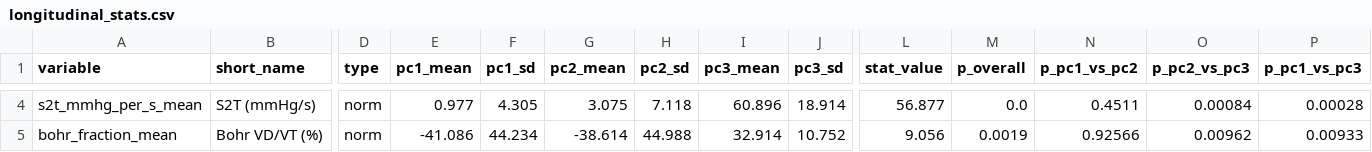
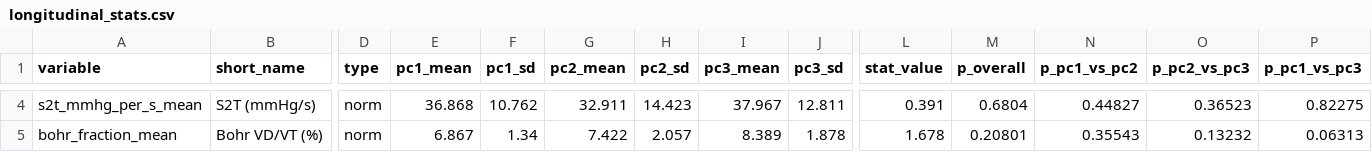
Before and after one commit to albalogh/pc_vcap, a CSV file: analysis_output/longitudinal_stats.csv, drawn as a sheet; only a part is shown, gaps mark what is left out; the diff covers the shown part only; the diff names each change by its address in the sheet, - before the commit and + after, or states it on an @@ line.

```diff
--- a/analysis_output/longitudinal_stats.csv
+++ b/analysis_output/longitudinal_stats.csv
-E4 (pc1_mean): 0.977
+E4 (pc1_mean): 36.868
-F4 (pc1_sd): 4.305
+F4 (pc1_sd): 10.762
-G4 (pc2_mean): 3.075
+G4 (pc2_mean): 32.911
-H4 (pc2_sd): 7.118
+H4 (pc2_sd): 14.423
-I4 (pc3_mean): 60.896
+I4 (pc3_mean): 37.967
-J4 (pc3_sd): 18.914
+J4 (pc3_sd): 12.811
-L4 (stat_value): 56.877
+L4 (stat_value): 0.391
-M4 (p_overall): 0.0
+M4 (p_overall): 0.6804
-N4 (p_pc1_vs_pc2): 0.4511
+N4 (p_pc1_vs_pc2): 0.44827
-O4 (p_pc2_vs_pc3): 0.00084
+O4 (p_pc2_vs_pc3): 0.36523
-P4 (p_pc1_vs_pc3): 0.00028
+P4 (p_pc1_vs_pc3): 0.82275
-E5 (pc1_mean): -41.086
+E5 (pc1_mean): 6.867
-F5 (pc1_sd): 44.234
+F5 (pc1_sd): 1.34
-G5 (pc2_mean): -38.614
+G5 (pc2_mean): 7.422
-H5 (pc2_sd): 44.988
+H5 (pc2_sd): 2.057
-I5 (pc3_mean): 32.914
+I5 (pc3_mean): 8.389
-J5 (pc3_sd): 10.752
+J5 (pc3_sd): 1.878
-L5 (stat_value): 9.056
+L5 (stat_value): 1.678
-M5 (p_overall): 0.0019
+M5 (p_overall): 0.20801
-N5 (p_pc1_vs_pc2): 0.92566
+N5 (p_pc1_vs_pc2): 0.35543
-O5 (p_pc2_vs_pc3): 0.00962
+O5 (p_pc2_vs_pc3): 0.13232
-P5 (p_pc1_vs_pc3): 0.00933
+P5 (p_pc1_vs_pc3): 0.06313
```
Also changed, not shown: 110 edited cells elsewhere in this file, analysis_output/subject_phase_summary.csv, 5 other files.
